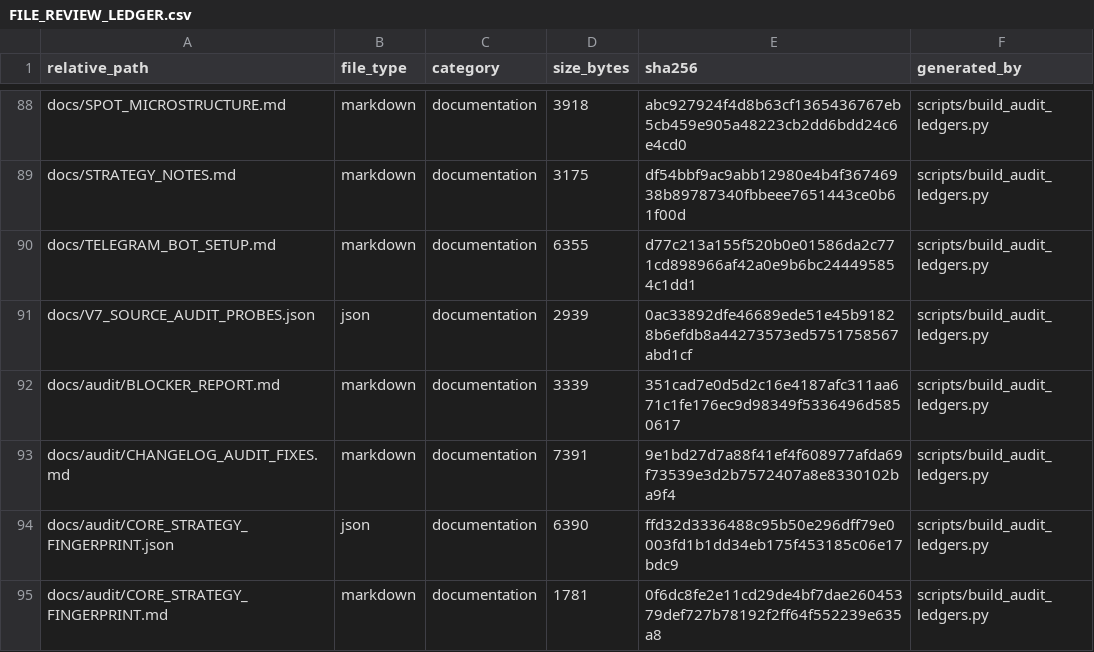
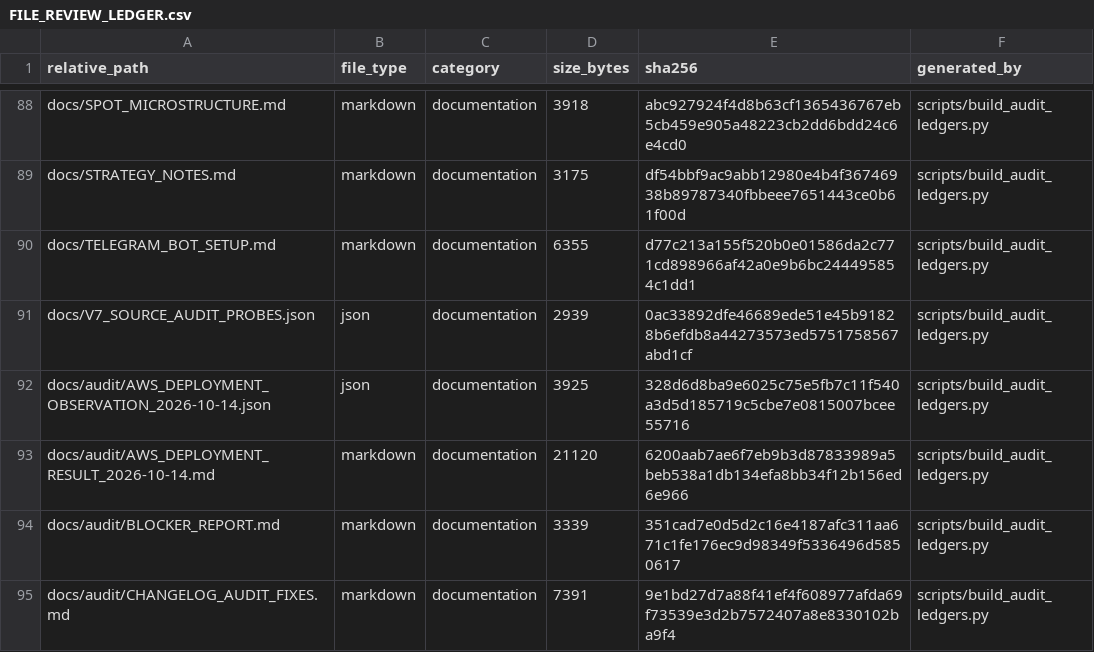
Before and after one commit to asad13-Binana/Binana-Binance-Spot-Trading-Sharia-Compliance-BOT-TestNet, a CSV file: docs/audit/FILE_REVIEW_LEDGER.csv, drawn as a sheet; only a part is shown, gaps mark what is left out; the shorter side is filled out with more unchanged rows; the diff names each change by its address in the sheet, - before the commit and + after, or states it on an @@ line.

Commit message:
Record verified AWS deployment, renewal, resume and audit dispositions

```diff
--- a/docs/audit/FILE_REVIEW_LEDGER.csv
+++ b/docs/audit/FILE_REVIEW_LEDGER.csv
+row 92: docs/audit/AWS_DEPLOYMENT_OBSERVATION_2026-10-14.json | json | documentation | 3925 | 328d6d8ba9e6025c75e5fb7c11f540a3d5d185719c5cbe7e0815007bcee55716 | scripts/build_audit_ledgers.py
+row 93: docs/audit/AWS_DEPLOYMENT_RESULT_2026-10-14.md | markdown | documentation | 21120 | 6200aab7ae6f7eb9b3d87833989a5beb538a1db134efa8bb34f12b156ed6e966 | scripts/build_audit_ledgers.py
```
Also changed, not shown: 4 other files.
